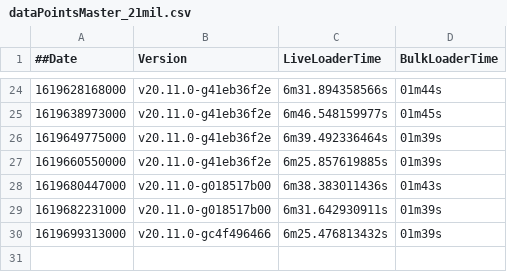
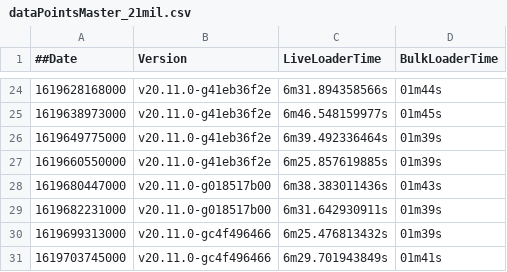
Before and after one commit to souravDgraph/Automation, a CSV file: utilities/benchmarking_charts/dataPointsMaster_21mil.csv, drawn as a sheet; only a part is shown, gaps mark what is left out.

Commit message:
AutoTeamCity: Adding new Run data

```diff
--- a/utilities/benchmarking_charts/dataPointsMaster_21mil.csv
+++ b/utilities/benchmarking_charts/dataPointsMaster_21mil.csv
@@ -30 +30,2 @@
 1619699313000,v20.11.0-gc4f496466,6m25.476813432s,01m39s
+1619703745000,v20.11.0-gc4f496466,6m29.701943849s,01m41s
```
